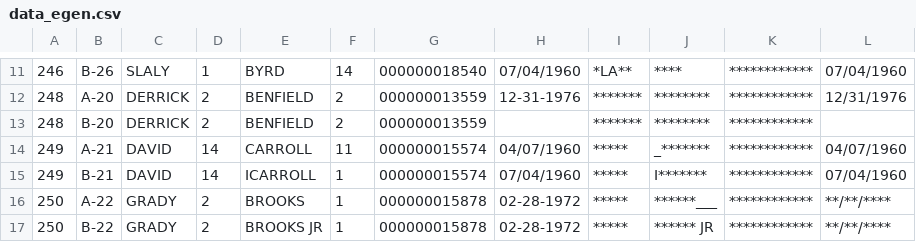
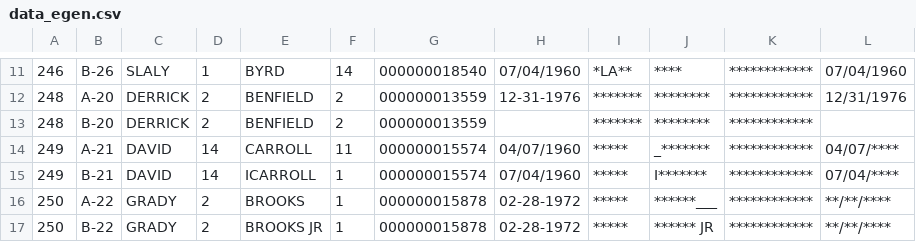
Before and after one commit to hwangtamu/userstudy, a CSV file: public/data/data_egen.csv, drawn as a sheet; only a part is shown, gaps mark what is left out; the diff names each change by its address in the sheet, - before the commit and + after, or states it on an @@ line.

```diff
--- a/public/data/data_egen.csv
+++ b/public/data/data_egen.csv
-L14: 04/07/1960
+L14: 04/07/****
-L15: 07/04/1960
+L15: 07/04/****
```
Also changed, not shown: public/data/output.csv, 3 other files.
